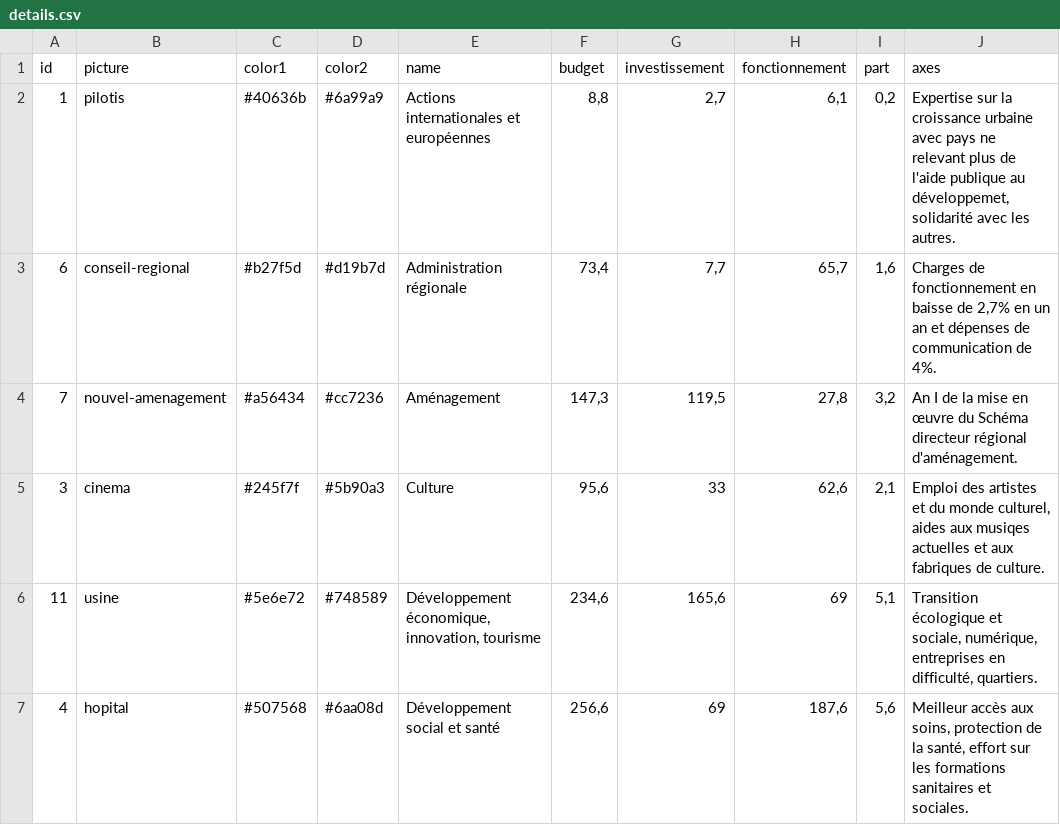
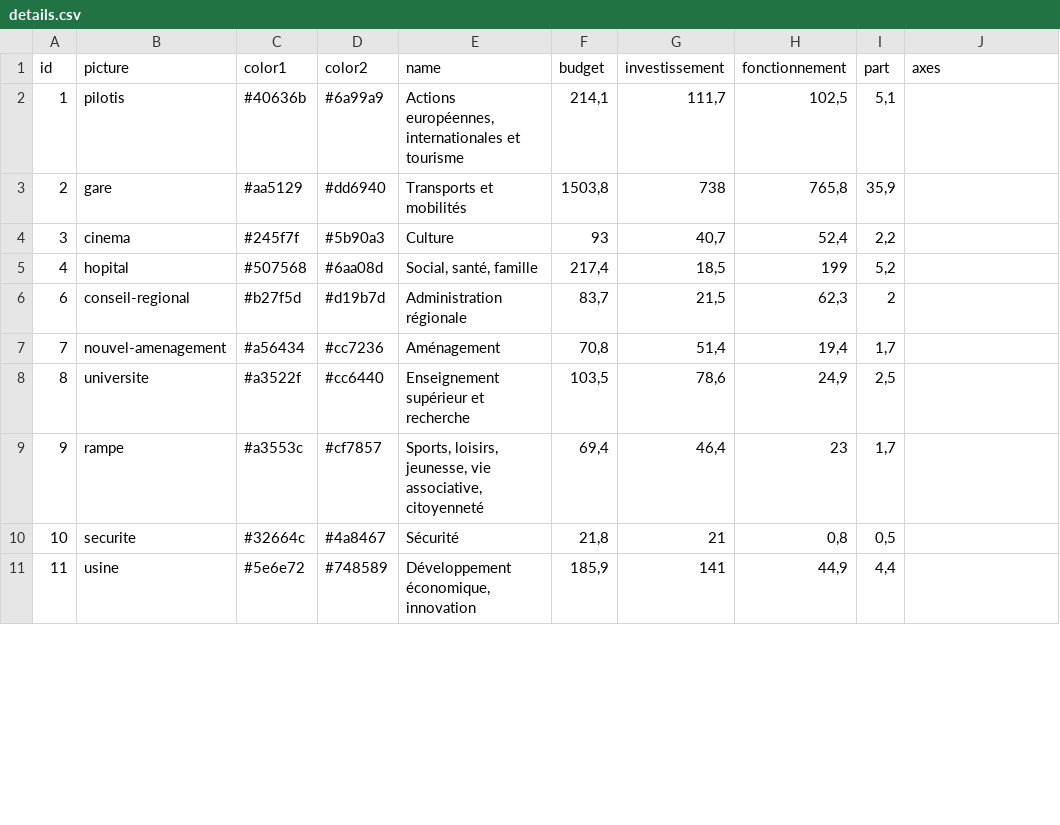
Before and after one commit to jplusplus/idf-budget, a CSV file: app/data/details.csv, drawn as a sheet; only a part is shown; the diff covers the shown part only.

Commit message:
Fixed details getter

```diff
--- a/app/data/details.csv
+++ b/app/data/details.csv
@@ -1,7 +1,11 @@
 id,picture,color1,color2,name,budget,investissement,fonctionnement,part,axes
-1,pilotis,#40636b,#6a99a9,Actions internationales et européennes,"8,8","2,7","6,1","0,2","Expertise sur la croissance urbaine avec pays ne relevant plus de l'aide publique au développemet, solidarité avec les autres."
-6,conseil-regional,#b27f5d,#d19b7d,Administration régionale,"73,4","7,7","65,7","1,6","Charges de fonctionnement en baisse de 2,7% en un an et dépenses de communication de 4%. "
-7,nouvel-amenagement,#a56434,#cc7236,Aménagement,"147,3","119,5","27,8","3,2",An I de la mise en œuvre du Schéma directeur régional d'aménagement.
-3,cinema,#245f7f,#5b90a3,Culture,"95,6","33","62,6","2,1","Emploi des artistes et du monde culturel, aides aux musiqes actuelles et aux fabriques de culture."
-11,usine,#5e6e72,#748589,"Développement économique, innovation, tourisme","234,6","165,6",69,"5,1","Transition écologique et sociale,  numérique, entreprises en difficulté, quartiers."
-4,hopital,#507568,#6aa08d,Développement social et santé,"256,6","69","187,6","5,6","Meilleur accès aux soins, protection de la santé, effort sur les formations sanitaires et sociales."
+1,pilotis,#40636b,#6a99a9,"Actions européennes, internationales et tourisme","214,1","111,7","102,5","5,1",
+2,gare,#aa5129,#dd6940,Transports et mobilités,"1503,8",738,"765,8","35,9",
+3,cinema,#245f7f,#5b90a3,Culture,93,"40,7","52,4","2,2",
+4,hopital,#507568,#6aa08d,"Social, santé, famille","217,4","18,5",199,"5,2",
+6,conseil-regional,#b27f5d,#d19b7d,Administration régionale,"83,7","21,5","62,3",2,
+7,nouvel-amenagement,#a56434,#cc7236,Aménagement,"70,8","51,4","19,4","1,7",
+8,universite,#a3522f,#cc6440,Enseignement supérieur et recherche,"103,5","78,6","24,9","2,5",
+9,rampe,#a3553c,#cf7857,"Sports, loisirs, jeunesse, vie associative, citoyenneté","69,4","46,4",23,"1,7",
+10,securite,#32664c,#4a8467,Sécurité,"21,8",21,"0,8","0,5",
+11,usine,#5e6e72,#748589,"Développement économique, innovation","185,9",141,"44,9","4,4",
```
Also changed, not shown: 2 added rows, 6 removed rows and 17 edited cells elsewhere in this file, 6 other files.
